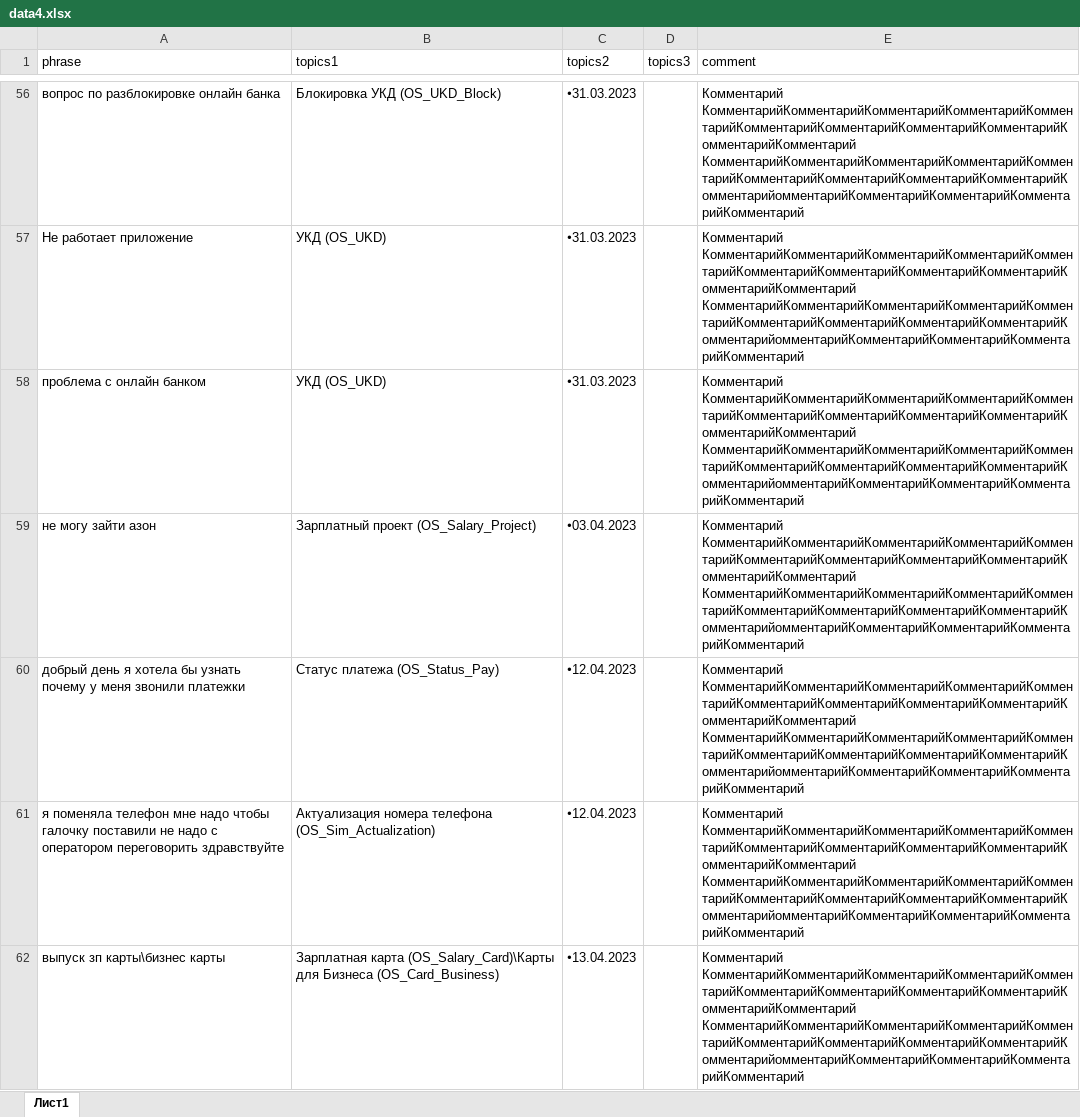
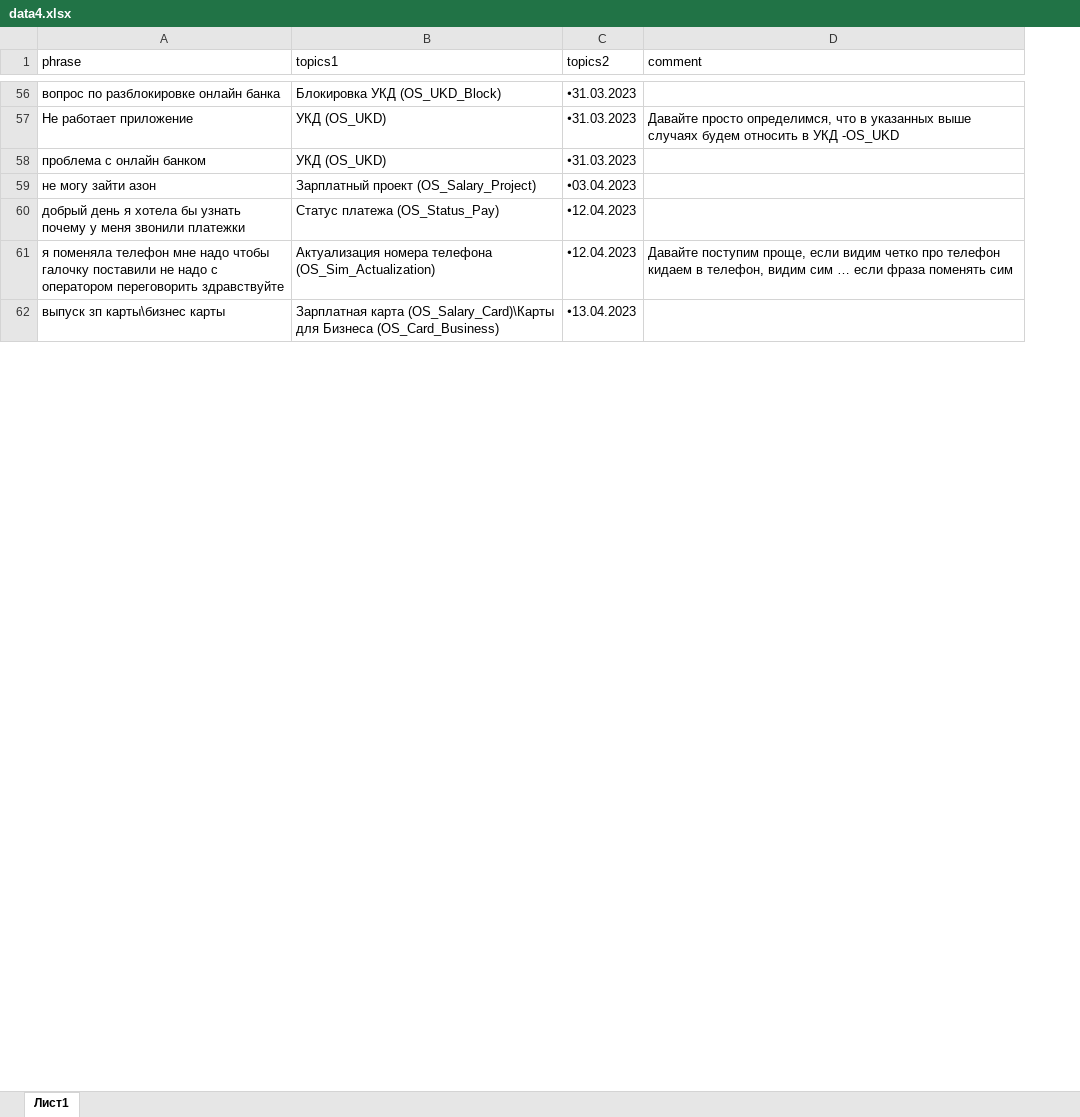
Before and after one commit to d3lskx05/data-assistanttestx, an Excel workbook: data4.xlsx, sheet Лист1, drawn as a sheet; only a part is shown, gaps mark what is left out; values as stored, in another font and other column widths than the file's, no borders; charts and pictures not drawn; removed rows and columns are numbered as before the commit, all else as after; the diff covers the shown part only; the diff names each change by its address in the sheet, - before the commit and + after, or states it on an @@ line.

```diff
--- a/data4.xlsx (sheet Лист1)
+++ b/data4.xlsx (sheet Лист1)
-column D (topics3), empty
-D56 (comment): Комментарий КомментарийКомментарийКомментарийКомментарийКомментарийКомментарийКомментарийКомментарийКомментарийКомментарийКомментарий КомментарийКомментарийКомментарийКомментарийКомментарийКомментарийКомментарийКомментарийКомментарийКомментарийомментарийКомментарийКомментарийКомментарийКомментарий
+D56 (comment): (empty)
-D57 (comment): Комментарий КомментарийКомментарийКомментарийКомментарийКомментарийКомментарийКомментарийКомментарийКомментарийКомментарийКомментарий КомментарийКомментарийКомментарийКомментарийКомментарийКомментарийКомментарийКомментарийКомментарийКомментарийомментарийКомментарийКомментарийКомментарийКомментарий
+D57 (comment): Давайте просто определимся, что в указанных выше случаях будем относить в УКД -OS_UKD
-D58:D60 (comment): Комментарий КомментарийКомментарийКомментарийКомментарийКомментарийКомментарийКомментарийКомментарийКомментарийКомментарийКомментарий КомментарийКомментарийКомментарийКомментарийКомментарийКомментарийКомментарийКомментарийКомментарийКомментарийомментарийКомментарийКомментарийКомментарийКомментарий
+D58:D60 (comment): (empty)
-D61 (comment): Комментарий КомментарийКомментарийКомментарийКомментарийКомментарийКомментарийКомментарийКомментарийКомментарийКомментарийКомментарий КомментарийКомментарийКомментарийКомментарийКомментарийКомментарийКомментарийКомментарийКомментарийКомментарийомментарийКомментарийКомментарийКомментарийКомментарий
+D61 (comment): Давайте поступим проще, если видим четко про телефон кидаем в телефон, видим сим … если фраза поменять сим
-D62 (comment): Комментарий КомментарийКомментарийКомментарийКомментарийКомментарийКомментарийКомментарийКомментарийКомментарийКомментарийКомментарий КомментарийКомментарийКомментарийКомментарийКомментарийКомментарийКомментарийКомментарийКомментарийКомментарийомментарийКомментарийКомментарийКомментарийКомментарий
+D62 (comment): (empty)
```
Also changed, not shown: 845 edited cells elsewhere in this sheet.
